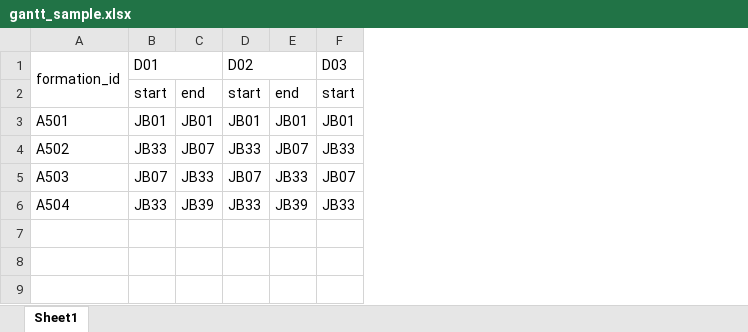
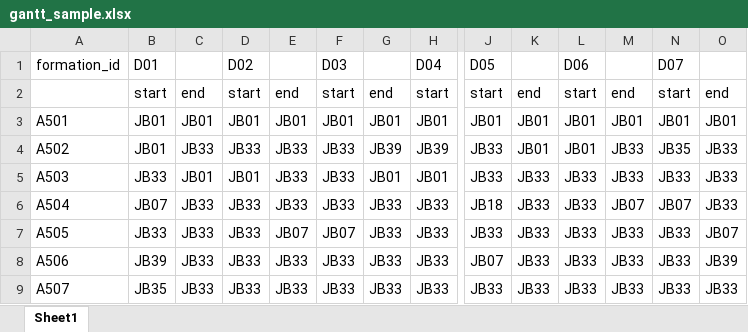
Before and after one commit to k-suzu373/jb-operations-optimization, an Excel workbook: outputs/gantt_sample.xlsx, sheet Sheet1, drawn as a sheet; only a part is shown, gaps mark what is left out; values as stored, in another font and other column widths than the file's, no cell formats; removed rows and columns are numbered as before the commit, all else as after; rows hold the shown columns only; the diff covers the shown part only; the diff names each change by its address in the sheet, - before the commit and + after, or states it on an @@ line.

Commit message:
Excel出力修正

```diff
--- a/outputs/gantt_sample.xlsx (sheet Sheet1)
+++ b/outputs/gantt_sample.xlsx (sheet Sheet1)
+column G, rows 2-6: end | JB01 | JB39 | JB01 | JB33
+column H, rows 1-6: D04 | start | JB01 | JB39 | JB01 | JB33
+column J, rows 1-6: D05 | start | JB01 | JB33 | JB33 | JB18
+column K, rows 2-6: end | JB01 | JB01 | JB33 | JB33
+column L, rows 1-6: D06 | start | JB01 | JB01 | JB33 | JB33
+column M, rows 2-6: end | JB01 | JB33 | JB33 | JB07
+column N, rows 1-6: D07 | start | JB01 | JB35 | JB33 | JB07
+column O, rows 2-6: end | JB01 | JB33 | JB33 | JB33
-A1:A2 merged
-B1:C1 merged
-D1:E1 merged
-F1:G1 merged
-B4: JB33
+B4: JB01
-C4: JB07
+C4: JB33
-E4: JB07
+E4: JB33
-B5: JB07
+B5: JB33
-C5: JB33
+C5: JB01
-D5: JB07
+D5: JB01
-F5: JB07
+F5: JB33
-B6: JB33
+B6: JB07
-C6: JB39
+C6: JB33
-E6: JB39
+E6: JB33
+row 7: A505 | JB33 | JB33 | JB33 | JB07 | JB07 | JB33 | JB33 | JB33 | JB33 | JB33 | JB33 | JB33 | JB07
+row 8: A506 | JB39 | JB33 | JB33 | JB33 | JB33 | JB33 | JB33 | JB07 | JB33 | JB33 | JB33 | JB33 | JB39
+row 9: A507 | JB35 | JB33 | JB33 | JB33 | JB33 | JB33 | JB33 | JB33 | JB33 | JB33 | JB33 | JB33 | JB33
```
Also changed, not shown: 1 edited cell elsewhere in this sheet, cell formats, outputs/baseline_output.xlsx, 3 other files.
